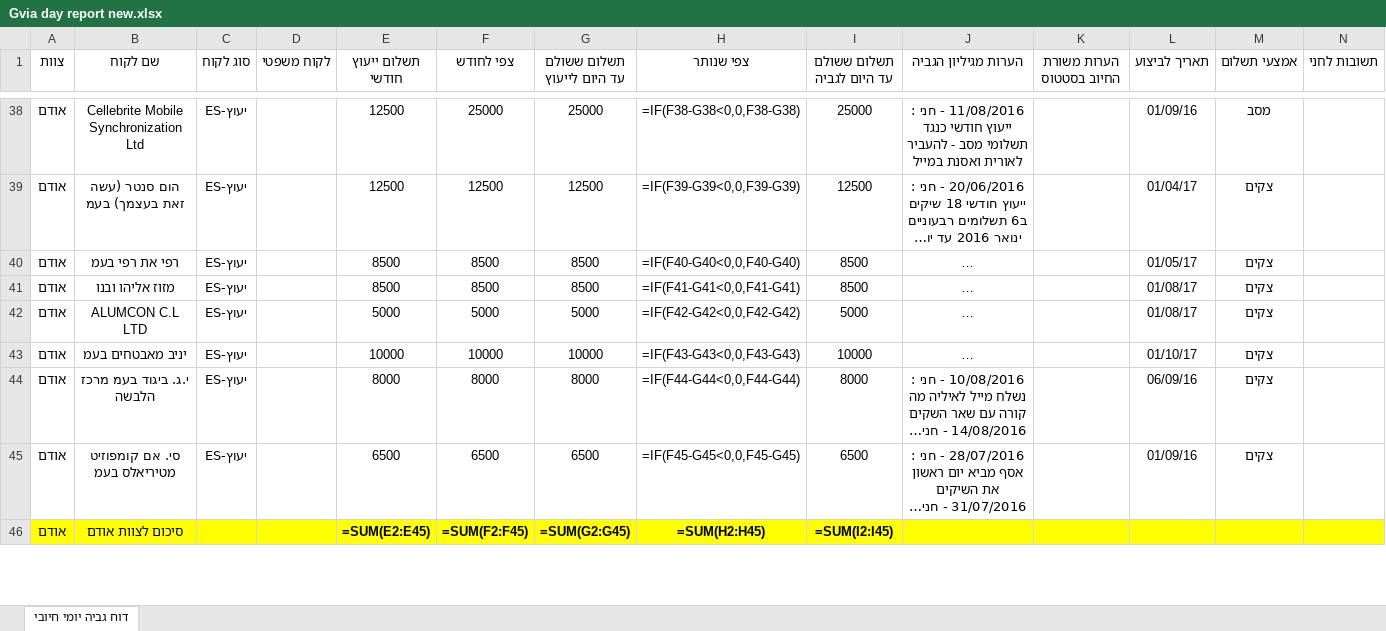
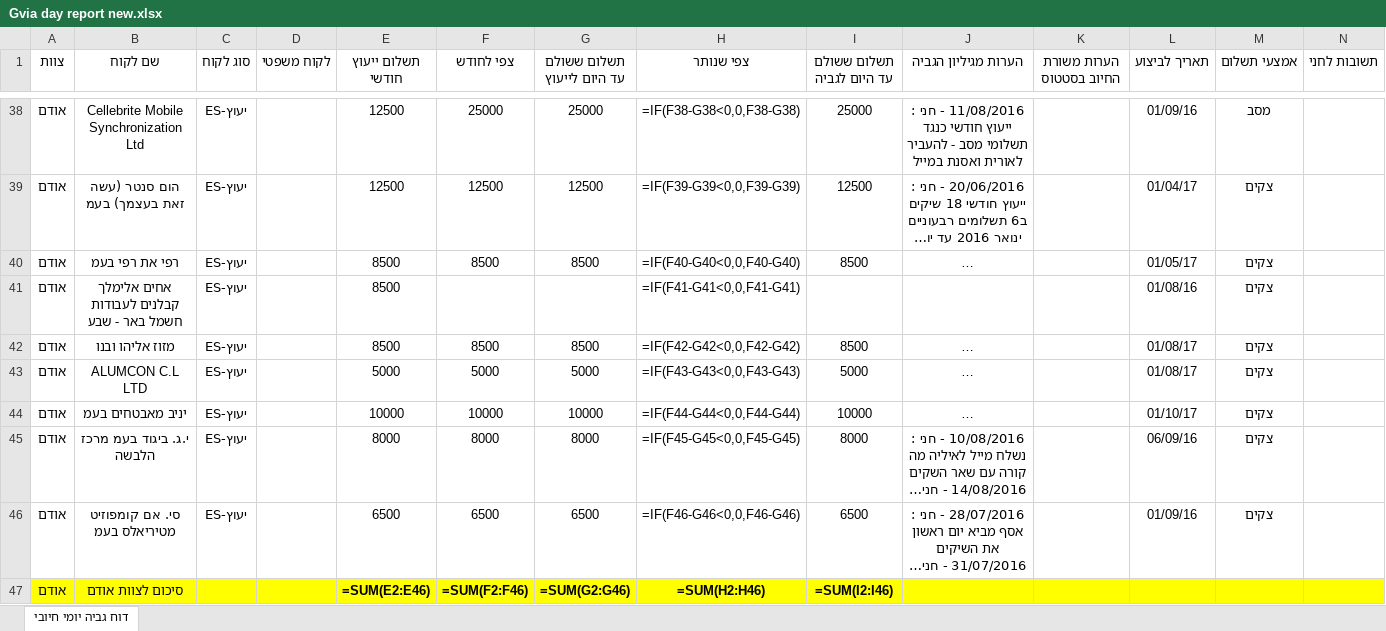
Before and after one commit to JohnnyShtekel/weddingBuilder, an Excel workbook: Gvia day report new.xlsx, sheet דוח גביה יומי חיובי, drawn as a sheet; only a part is shown, gaps mark what is left out; long unchanged cells end in …; values as stored, in another font and other column widths than the file's, no borders; formulas without a stored value are shown as written; addresses are those after the commit; rows hold the shown columns only; the diff covers the shown part only; the diff names each change by its address in the sheet, - before the commit and + after, or states it on an @@ line.

```diff
--- a/Gvia day report new.xlsx (sheet דוח גביה יומי חיובי)
+++ b/Gvia day report new.xlsx (sheet דוח גביה יומי חיובי)
+row 41: אודם | אחים אלימלך קבלנים לעבודות חשמל באר - שבע | ES-יעוץ |  | 8500 |  |  | =IF(F41-G41<0,0,F41-G41) |  |  |  | 01/08/16 | צקים
-H42 (צפי שנותר): =IF(F41-G41<0,0,F41-G41)
+H42 (צפי שנותר): =IF(F42-G42<0,0,F42-G42)
-H43 (צפי שנותר): =IF(F42-G42<0,0,F42-G42)
+H43 (צפי שנותר): =IF(F43-G43<0,0,F43-G43)
-H44 (צפי שנותר): =IF(F43-G43<0,0,F43-G43)
+H44 (צפי שנותר): =IF(F44-G44<0,0,F44-G44)
-H45 (צפי שנותר): =IF(F44-G44<0,0,F44-G44)
+H45 (צפי שנותר): =IF(F45-G45<0,0,F45-G45)
-H46 (צפי שנותר): =IF(F45-G45<0,0,F45-G45)
+H46 (צפי שנותר): =IF(F46-G46<0,0,F46-G46)
-E47 (תשלום ייעוץ חודשי): =SUM(E2:E45)
+E47 (תשלום ייעוץ חודשי): =SUM(E2:E46)
-F47 (צפי לחודש): =SUM(F2:F45)
+F47 (צפי לחודש): =SUM(F2:F46)
-G47 (תשלום ששולם עד היום לייעוץ): =SUM(G2:G45)
+G47 (תשלום ששולם עד היום לייעוץ): =SUM(G2:G46)
-H47 (צפי שנותר): =SUM(H2:H45)
+H47 (צפי שנותר): =SUM(H2:H46)
-I47 (תשלום ששולם עד היום לגביה): =SUM(I2:I45)
+I47 (תשלום ששולם עד היום לגביה): =SUM(I2:I46)
```
Also changed, not shown: 44 added rows, 41 removed rows and 368 edited cells elsewhere in this sheet, gvia megvia.xlsx, gvia_month.xlsx, 19 other files.
